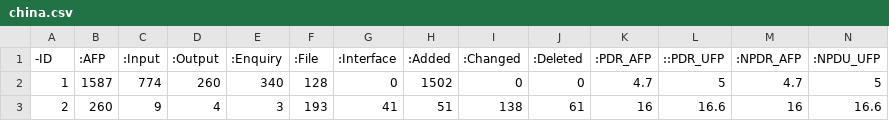
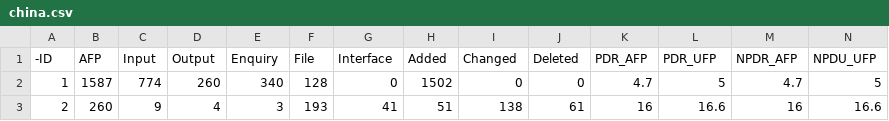
Before and after one commit to ai-se/rally, a CSV file: data/china.csv, drawn as a sheet; only a part is shown; the diff covers the shown part only; the diff names each change by its address in the sheet, - before the commit and + after, or states it on an @@ line.

```diff
--- a/data/china.csv
+++ b/data/china.csv
-B1: :AFP
+B1: AFP
-C1: :Input
+C1: Input
-D1: :Output
+D1: Output
-E1: :Enquiry
+E1: Enquiry
-F1: :File
+F1: File
-G1: :Interface
+G1: Interface
-H1: :Added
+H1: Added
-I1: :Changed
+I1: Changed
-J1: :Deleted
+J1: Deleted
-K1: :PDR_AFP
+K1: PDR_AFP
-L1: ::PDR_UFP
+L1: PDR_UFP
-M1: :NPDR_AFP
+M1: NPDR_AFP
-N1: :NPDU_UFP
+N1: NPDU_UFP
```
Also changed, not shown: 4 edited cells elsewhere in this file, 1 other file.
